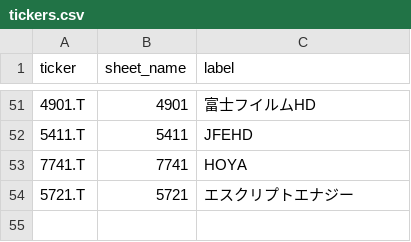
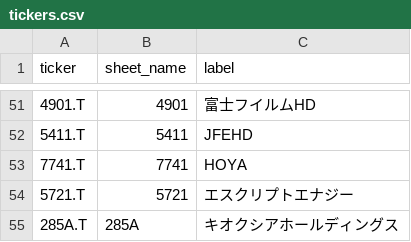
Before and after one commit to spenda-agency/w06jastock-sheets, a CSV file: tickers.csv, drawn as a sheet; only a part is shown, gaps mark what is left out; the diff names each change by its address in the sheet, - before the commit and + after, or states it on an @@ line.

Commit message:
Add new ticker for キオクシアホールディングス

```diff
--- a/tickers.csv
+++ b/tickers.csv
+row 55: 285A.T | 285A | キオクシアホールディングス
```
